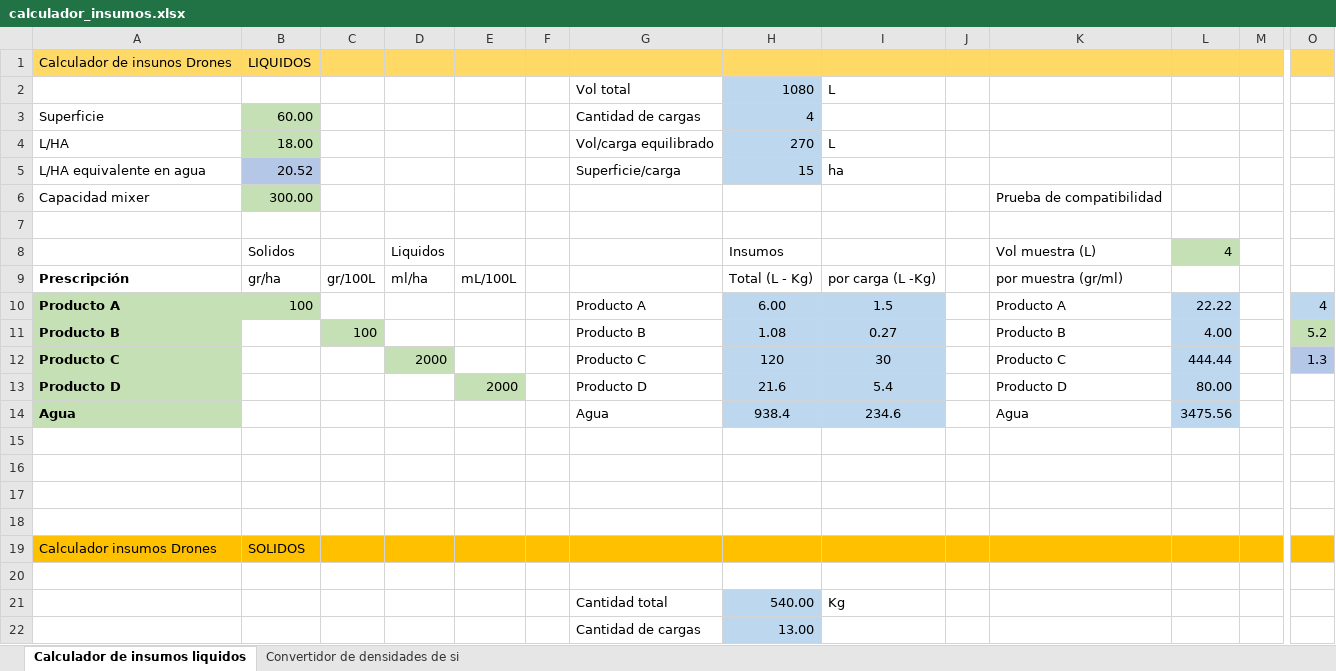
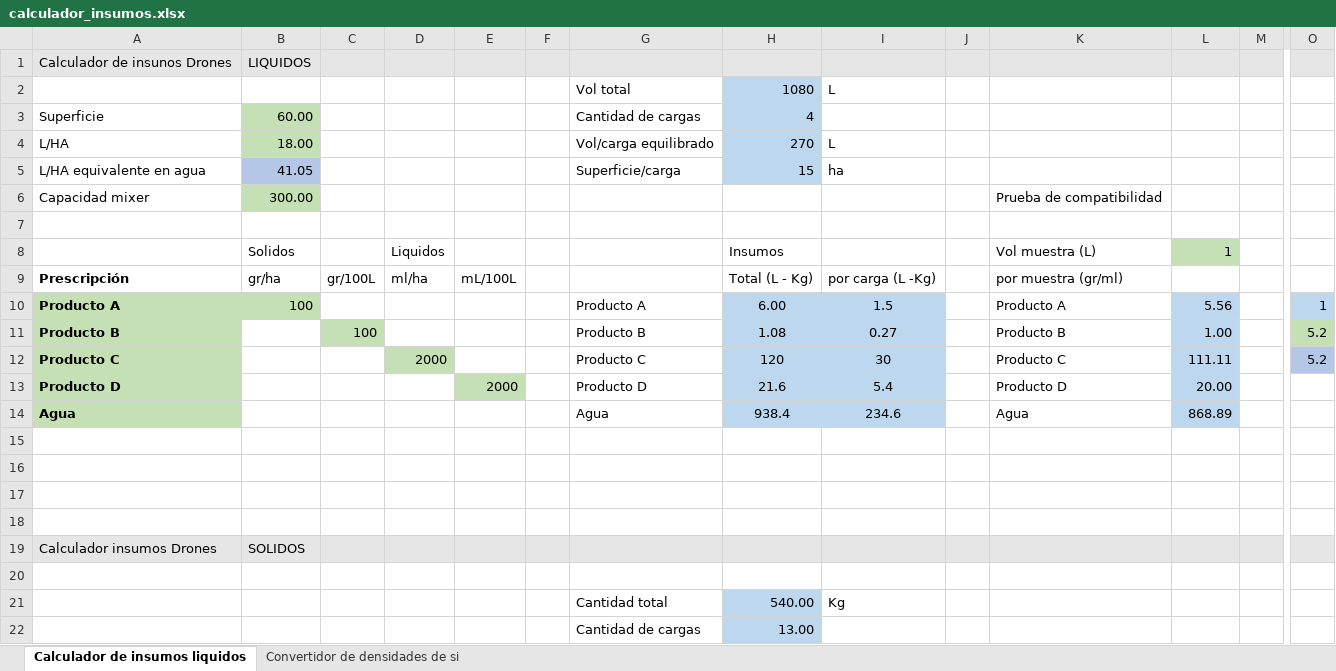
Before and after one commit to sendevo/criollo-drones, an Excel workbook: doc/calculador_insumos.xlsx, sheet Calculador de insumos liquidos, drawn as a sheet; only a part is shown, gaps mark what is left out; values as stored, in another font and other column widths than the file's, no borders; the diff covers the shown part only; the diff names each change by its address in the sheet, - before the commit and + after, or states it on an @@ line.

```diff
--- a/doc/calculador_insumos.xlsx (sheet Calculador de insumos liquidos)
+++ b/doc/calculador_insumos.xlsx (sheet Calculador de insumos liquidos)
-A1:O1 fill: #FFD966
+A1:O1 fill: #E7E6E6
-B5: 20.52
+B5: 41.05
-L8: 4
+L8: 1
-L10: 22.22
+L10: 5.56
-O10: 4
+O10: 1
-L11: 4.00
+L11: 1.00
-L12: 444.44
+L12: 111.11
-O12: 1.3
+O12: 5.2
-L13: 80.00
+L13: 20.00
-L14: 3475.56
+L14: 868.89
-A19:O19 fill: #FFC000
+A19:O19 fill: #E7E6E6
```
Also changed, not shown: cell formats elsewhere in this sheet, 10 other files.
